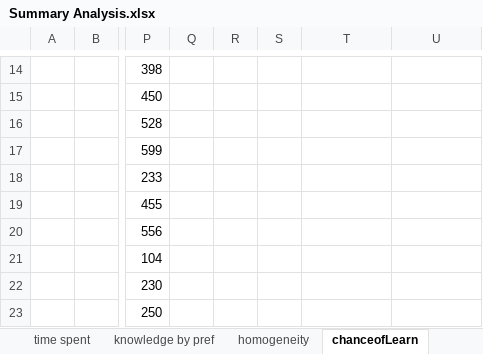
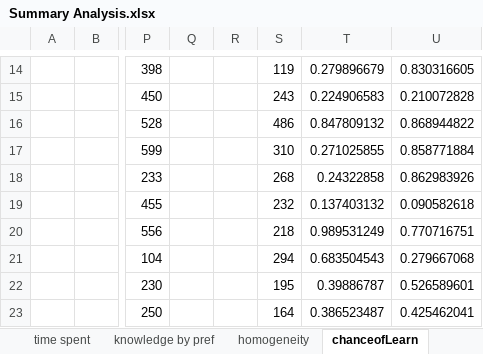
Before and after one commit to eiselesr/CS274, an Excel workbook: Summary Analysis.xlsx, sheet chanceofLearn, drawn as a sheet; only a part is shown, gaps mark what is left out; values as stored, in another font and other column widths than the file's, no borders; charts and pictures not drawn; the diff covers the shown part only; the diff names each change by its address in the sheet, - before the commit and + after, or states it on an @@ line.

Commit message:
trial data for chanceQN

```diff
--- a/Summary Analysis.xlsx (sheet chanceofLearn)
+++ b/Summary Analysis.xlsx (sheet chanceofLearn)
-S14: (empty)
+S14: 119
-T14: (empty)
+T14: 0.279896679
-U14: (empty)
+U14: 0.830316605
-S15: (empty)
+S15: 243
-T15: (empty)
+T15: 0.224906583
-U15: (empty)
+U15: 0.210072828
-S16: (empty)
+S16: 486
-T16: (empty)
+T16: 0.847809132
-U16: (empty)
+U16: 0.868944822
-S17: (empty)
+S17: 310
-T17: (empty)
+T17: 0.271025855
-U17: (empty)
+U17: 0.858771884
-S18: (empty)
+S18: 268
-T18: (empty)
+T18: 0.24322858
-U18: (empty)
+U18: 0.862983926
-S19: (empty)
+S19: 232
-T19: (empty)
+T19: 0.137403132
-U19: (empty)
+U19: 0.090582618
-S20: (empty)
+S20: 218
-T20: (empty)
+T20: 0.989531249
-U20: (empty)
+U20: 0.770716751
-S21: (empty)
+S21: 294
-T21: (empty)
+T21: 0.683504543
-U21: (empty)
+U21: 0.279667068
-S22: (empty)
+S22: 195
-T22: (empty)
+T22: 0.39886787
-U22: (empty)
+U22: 0.526589601
-S23: (empty)
+S23: 164
-T23: (empty)
+T23: 0.386523487
-U23: (empty)
+U23: 0.425462041
```
Also changed, not shown: 124 edited cells elsewhere in this sheet, charts or pictures, 2 other files.
